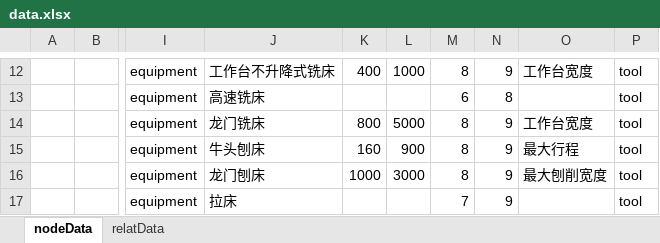
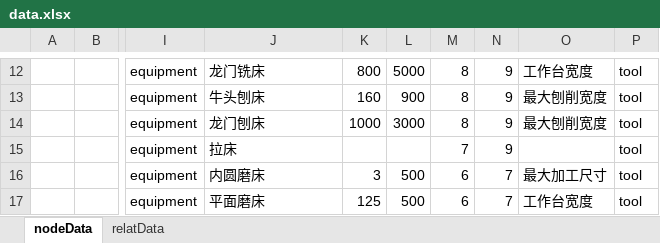
Before and after one commit to Burger-hub/ProcessKnowledgeGraph, an Excel workbook: data.xlsx, sheet nodeData, drawn as a sheet; only a part is shown, gaps mark what is left out; values as stored, in another font and other column widths than the file's, no borders; the diff covers the shown part only; the diff names each change by its address in the sheet, - before the commit and + after, or states it on an @@ line.

Commit message:
update: adjust nodes

```diff
--- a/data.xlsx (sheet nodeData)
+++ b/data.xlsx (sheet nodeData)
-J12: 工作台不升降式铣床
+J12: 龙门铣床
-K12: 400
+K12: 800
-L12: 1000
+L12: 5000
-J13: 高速铣床
+J13: 牛头刨床
-K13: (empty)
+K13: 160
-L13: (empty)
+L13: 900
-M13: 6
+M13: 8
-N13: 8
+N13: 9
-O13: (empty)
+O13: 最大刨削宽度
-J14: 龙门铣床
+J14: 龙门刨床
-K14: 800
+K14: 1000
-L14: 5000
+L14: 3000
-O14: 工作台宽度
+O14: 最大刨削宽度
-J15: 牛头刨床
+J15: 拉床
-K15: 160
+K15: (empty)
-L15: 900
+L15: (empty)
-M15: 8
+M15: 7
-O15: 最大行程
+O15: (empty)
-J16: 龙门刨床
+J16: 内圆磨床
-K16: 1000
+K16: 3
-L16: 3000
+L16: 500
-M16: 8
+M16: 6
-N16:N17: 9
+N16:N17: 7
-O16: 最大刨削宽度
+O16: 最大加工尺寸
-J17: 拉床
+J17: 平面磨床
-K17: (empty)
+K17: 125
-L17: (empty)
+L17: 500
-M17: 7
+M17: 6
-O17: (empty)
+O17: 工作台宽度
```
Also changed, not shown: 52 edited cells elsewhere in this sheet, sheet relatData, 1 other file.
